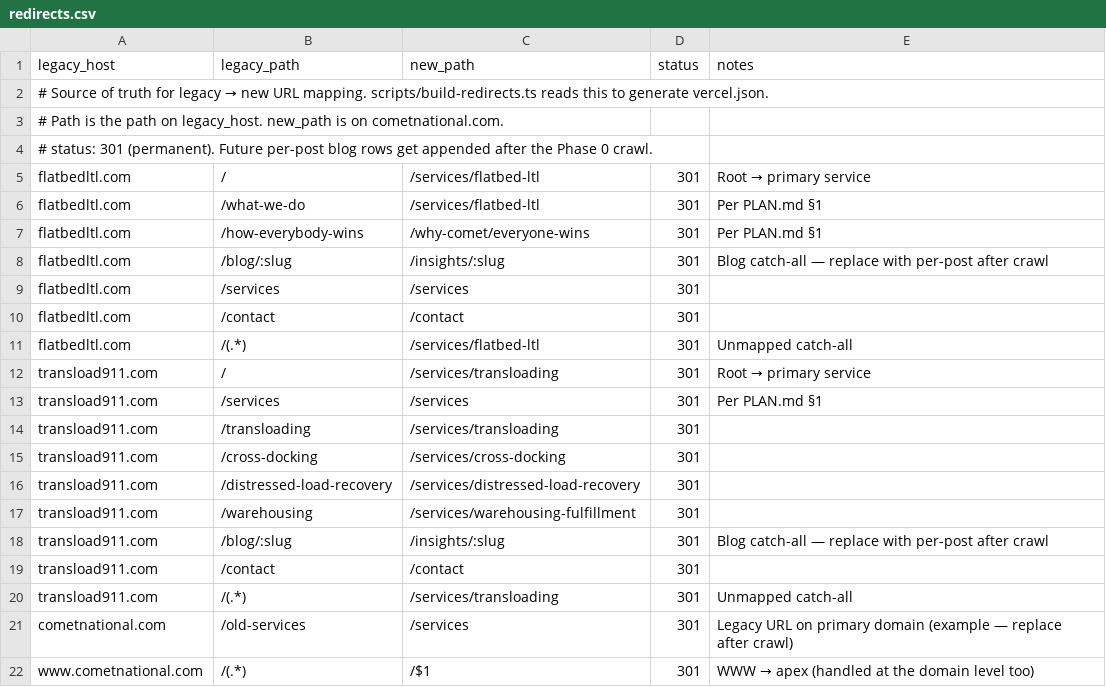
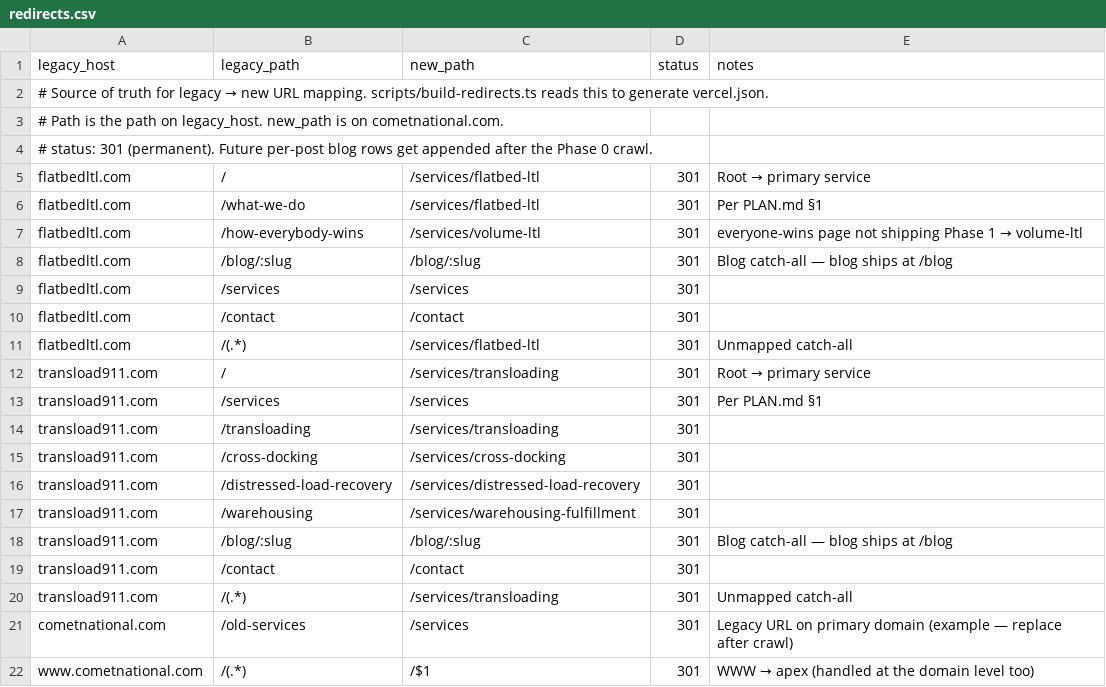
Before and after one commit to WDC/comet-national-website, a CSV file: migration/redirects.csv, drawn as a sheet.

```diff
--- a/migration/redirects.csv
+++ b/migration/redirects.csv
@@ -6,4 +6,4 @@ flatbedltl.com,/,/services/flatbed-ltl,301,Root → primary service
 flatbedltl.com,/what-we-do,/services/flatbed-ltl,301,Per PLAN.md §1
-flatbedltl.com,/how-everybody-wins,/why-comet/everyone-wins,301,Per PLAN.md §1
-flatbedltl.com,/blog/:slug,/insights/:slug,301,Blog catch-all — replace with per-post after crawl
+flatbedltl.com,/how-everybody-wins,/services/volume-ltl,301,everyone-wins page not shipping Phase 1 → volume-ltl
+flatbedltl.com,/blog/:slug,/blog/:slug,301,Blog catch-all — blog ships at /blog
 flatbedltl.com,/services,/services,301,
@@ -17,3 +17,3 @@ transload911.com,/distressed-load-recovery,/services/distressed-load-recovery,30
 transload911.com,/warehousing,/services/warehousing-fulfillment,301,
-transload911.com,/blog/:slug,/insights/:slug,301,Blog catch-all — replace with per-post after crawl
+transload911.com,/blog/:slug,/blog/:slug,301,Blog catch-all — blog ships at /blog
 transload911.com,/contact,/contact,301,
```
Also changed, not shown: 23 other files.
